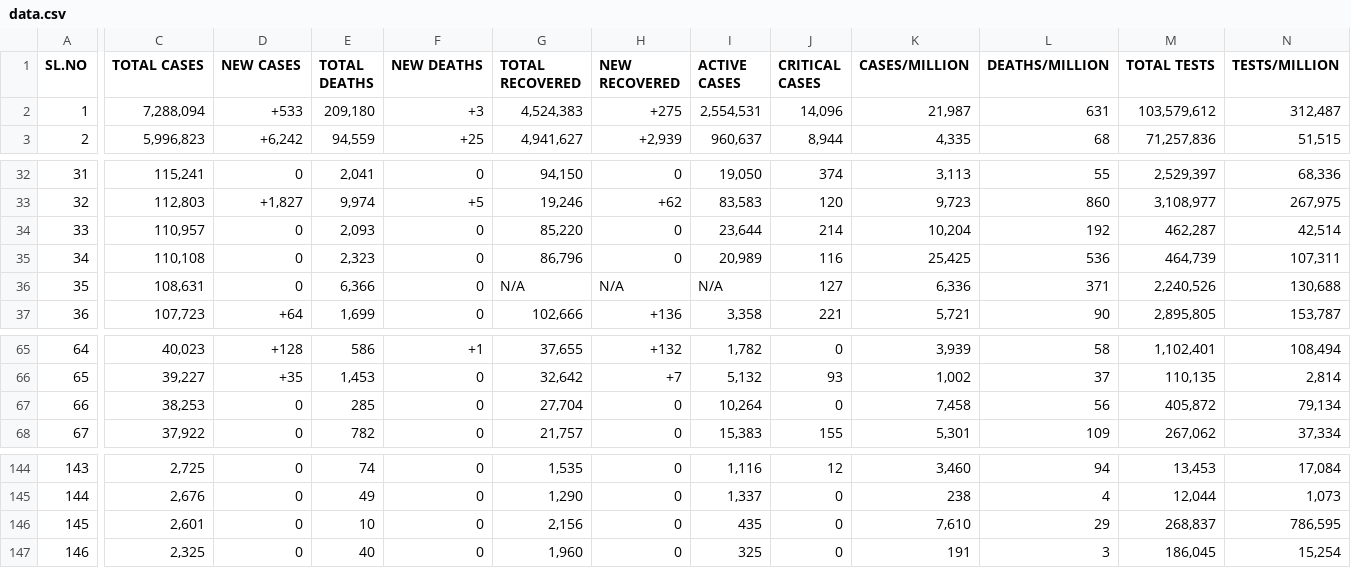
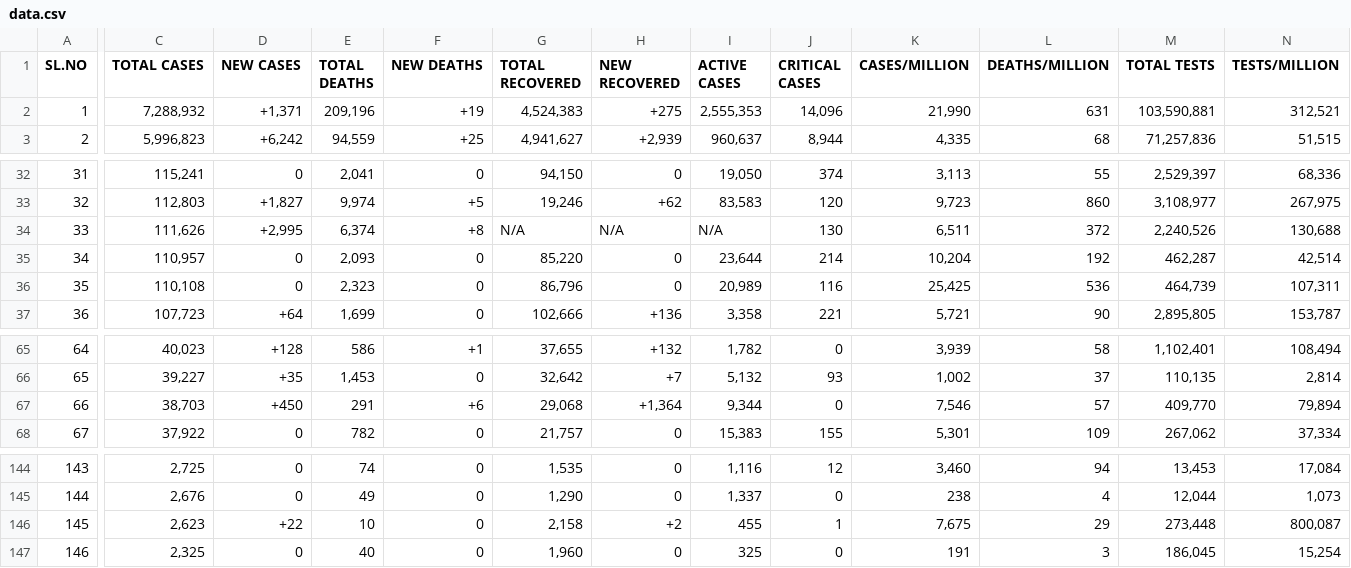
Before and after one commit to deb12378/CV-19, a CSV file: data.csv, drawn as a sheet; only a part is shown, gaps mark what is left out; removed rows and columns are numbered as before the commit, all else as after; rows hold the shown columns only; the diff covers the shown part only; the diff names each change by its address in the sheet, - before the commit and + after, or states it on an @@ line.

Commit message:
Updated data

```diff
--- a/data.csv
+++ b/data.csv
-C2 (TOTAL CASES): 7,288,094
+C2 (TOTAL CASES): 7,288,932
-D2 (NEW CASES): +533
+D2 (NEW CASES): +1,371
-E2 (TOTAL DEATHS): 209,180
+E2 (TOTAL DEATHS): 209,196
-F2 (NEW DEATHS): +3
+F2 (NEW DEATHS): +19
-I2 (ACTIVE CASES): 2,554,531
+I2 (ACTIVE CASES): 2,555,353
-K2 (CASES/MILLION): 21,987
+K2 (CASES/MILLION): 21,990
-M2 (TOTAL TESTS): 103,579,612
+M2 (TOTAL TESTS): 103,590,881
-N2 (TESTS/MILLION): 312,487
+N2 (TESTS/MILLION): 312,521
+row 34: 33 | 111,626 | +2,995 | 6,374 | +8 | N/A | N/A | N/A | 130 | 6,511 | 372 | 2,240,526 | 130,688
-A35 (SL.NO): 33
+A35 (SL.NO): 34
-A36 (SL.NO): 34
+A36 (SL.NO): 35
-row 36: 35 | 108,631 | 0 | 6,366 | 0 | N/A | N/A | N/A | 127 | 6,336 | 371 | 2,240,526 | 130,688
-C67 (TOTAL CASES): 38,253
+C67 (TOTAL CASES): 38,703
-D67 (NEW CASES): 0
+D67 (NEW CASES): +450
-E67 (TOTAL DEATHS): 285
+E67 (TOTAL DEATHS): 291
-F67 (NEW DEATHS): 0
+F67 (NEW DEATHS): +6
-G67 (TOTAL RECOVERED): 27,704
+G67 (TOTAL RECOVERED): 29,068
-H67 (NEW RECOVERED): 0
+H67 (NEW RECOVERED): +1,364
-I67 (ACTIVE CASES): 10,264
+I67 (ACTIVE CASES): 9,344
-K67 (CASES/MILLION): 7,458
+K67 (CASES/MILLION): 7,546
-L67 (DEATHS/MILLION): 56
+L67 (DEATHS/MILLION): 57
-M67 (TOTAL TESTS): 405,872
+M67 (TOTAL TESTS): 409,770
-N67 (TESTS/MILLION): 79,134
+N67 (TESTS/MILLION): 79,894
-C146 (TOTAL CASES): 2,601
+C146 (TOTAL CASES): 2,623
-D146 (NEW CASES): 0
+D146 (NEW CASES): +22
-G146 (TOTAL RECOVERED): 2,156
+G146 (TOTAL RECOVERED): 2,158
-H146 (NEW RECOVERED): 0
+H146 (NEW RECOVERED): +2
-I146 (ACTIVE CASES): 435
+I146 (ACTIVE CASES): 455
-J146 (CRITICAL CASES): 0
+J146 (CRITICAL CASES): 1
-K146 (CASES/MILLION): 7,610
+K146 (CASES/MILLION): 7,675
-M146 (TOTAL TESTS): 268,837
+M146 (TOTAL TESTS): 273,448
-N146 (TESTS/MILLION): 786,595
+N146 (TESTS/MILLION): 800,087
```
Also changed, not shown: 6 edited cells elsewhere in this file.
